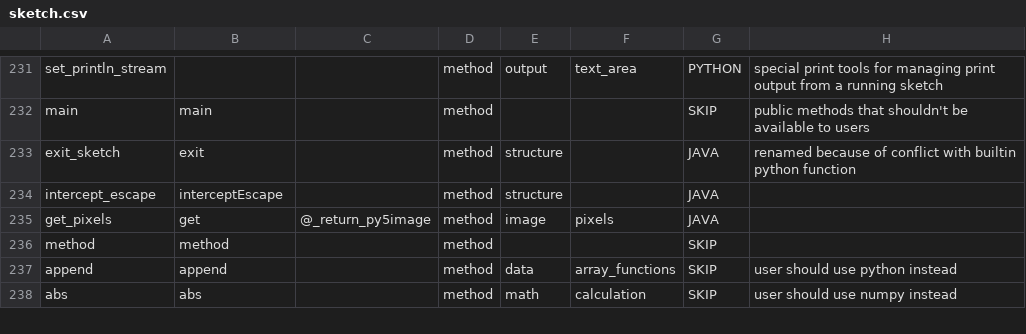
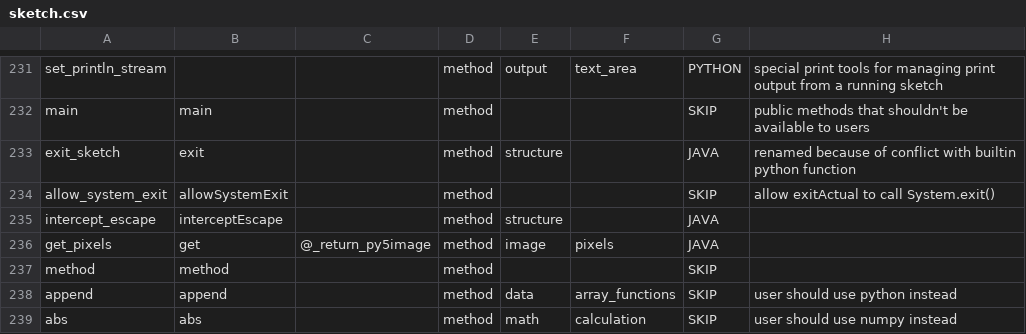
Before and after one commit to py5coding/py5generator, a CSV file: py5_resources/data/sketch.csv, drawn as a sheet; only a part is shown, gaps mark what is left out.

Commit message:
rename internal method

```diff
--- a/py5_resources/data/sketch.csv
+++ b/py5_resources/data/sketch.csv
@@ -233,2 +233,3 @@ main,main,,method,,,SKIP,public methods that shouldn't be available to users
 exit_sketch,exit,,method,structure,,JAVA,renamed because of conflict with builtin python function
+allow_system_exit,allowSystemExit,,method,,,SKIP,allow exitActual to call System.exit()
 intercept_escape,interceptEscape,,method,structure,,JAVA,
```
Also changed, not shown: 4 other files.
